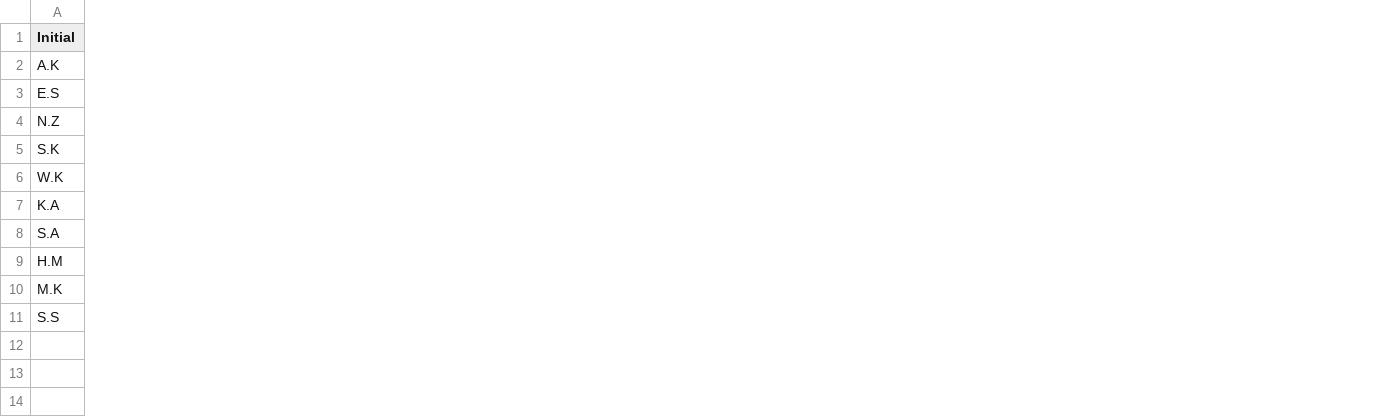
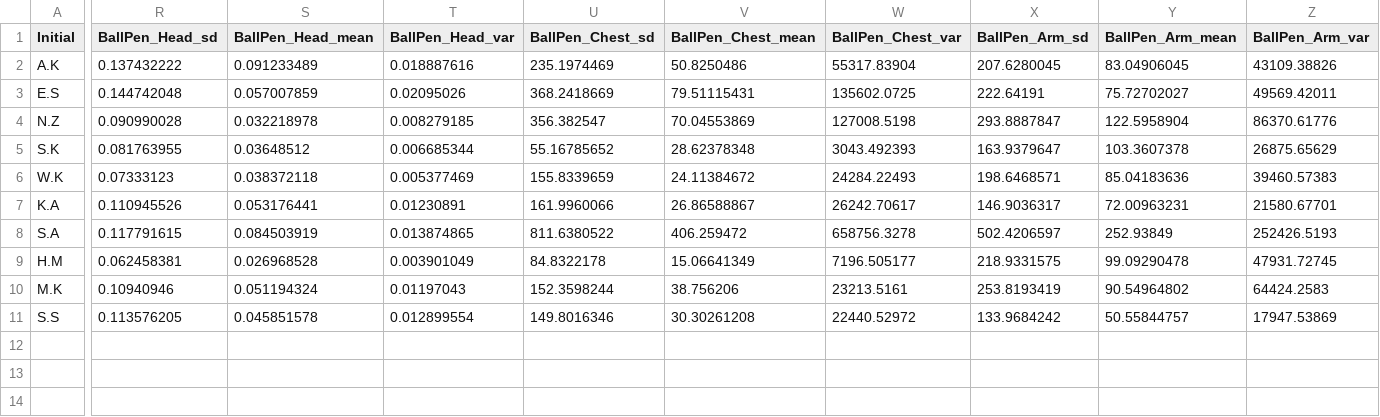
Before and after one commit to gakutosasabe/Reserch, a CSV file: BodyExpendReserch/実験結果/N増し（流通経済大学）実験結果/result20221124(新課題のみ) - QAandResult.csv, drawn as a sheet; only a part is shown, gaps mark what is left out; rows hold the shown columns only; the diff covers the shown part only; the diff names each change by its address in the sheet, - before the commit and + after, or states it on an @@ line.

```diff
--- a/BodyExpendReserch/実験結果/N増し（流通経済大学）実験結果/result20221124(新課題のみ) - QAandResult.csv
+++ b/BodyExpendReserch/実験結果/N増し（流通経済大学）実験結果/result20221124(新課題のみ) - QAandResult.csv
+column R (BallPen_Head_sd), rows 2-11: 0.137432222 | 0.144742048 | 0.090990028 | 0.081763955 | 0.07333123 | 0.110945526 | 0.117791615 | 0.062458381 | 0.10940946 | 0.113576205
+column S (BallPen_Head_mean), rows 2-11: 0.091233489 | 0.057007859 | 0.032218978 | 0.03648512 | 0.038372118 | 0.053176441 | 0.084503919 | 0.026968528 | 0.051194324 | 0.045851578
+column T (BallPen_Head_var), rows 2-11: 0.018887616 | 0.02095026 | 0.008279185 | 0.006685344 | 0.005377469 | 0.01230891 | 0.013874865 | 0.003901049 | 0.01197043 | 0.012899554
+column U (BallPen_Chest_sd), rows 2-11: 235.1974469 | 368.2418669 | 356.382547 | 55.16785652 | 155.8339659 | 161.9960066 | 811.6380522 | 84.8322178 | 152.3598244 | 149.8016346
+column V (BallPen_Chest_mean), rows 2-11: 50.8250486 | 79.51115431 | 70.04553869 | 28.62378348 | 24.11384672 | 26.86588867 | 406.259472 | 15.06641349 | 38.756206 | 30.30261208
+column W (BallPen_Chest_var), rows 2-11: 55317.83904 | 135602.0725 | 127008.5198 | 3043.492393 | 24284.22493 | 26242.70617 | 658756.3278 | 7196.505177 | 23213.5161 | 22440.52972
+column X (BallPen_Arm_sd), rows 2-11: 207.6280045 | 222.64191 | 293.8887847 | 163.9379647 | 198.6468571 | 146.9036317 | 502.4206597 | 218.9331575 | 253.8193419 | 133.9684242
+column Y (BallPen_Arm_mean), rows 2-11: 83.04906045 | 75.72702027 | 122.5958904 | 103.3607378 | 85.04183636 | 72.00963231 | 252.93849 | 99.09290478 | 90.54964802 | 50.55844757
+column Z (BallPen_Arm_var), rows 2-11: 43109.38826 | 49569.42011 | 86370.61776 | 26875.65629 | 39460.57383 | 21580.67701 | 252426.5193 | 47931.72745 | 64424.2583 | 17947.53869
+row 12: (empty)
+row 13: (empty)
+row 14: (empty)
```
Also changed, not shown: 9 added columns elsewhere in this file, 52 other files.
